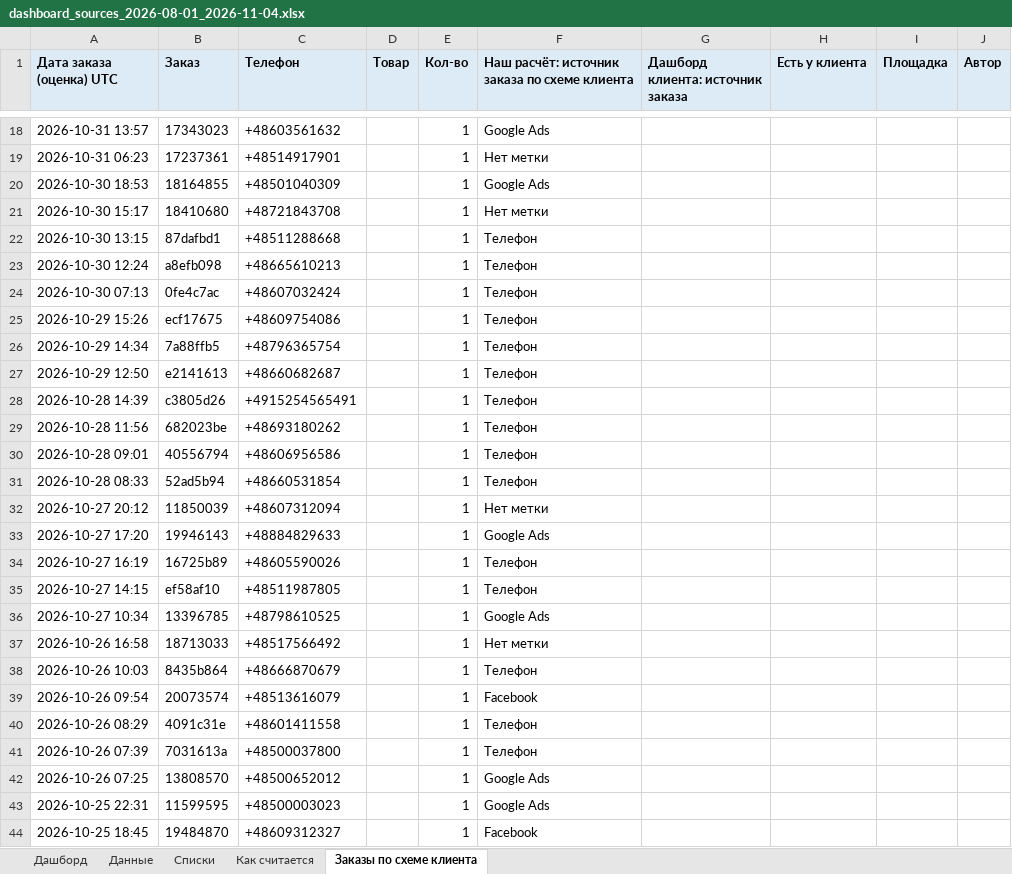
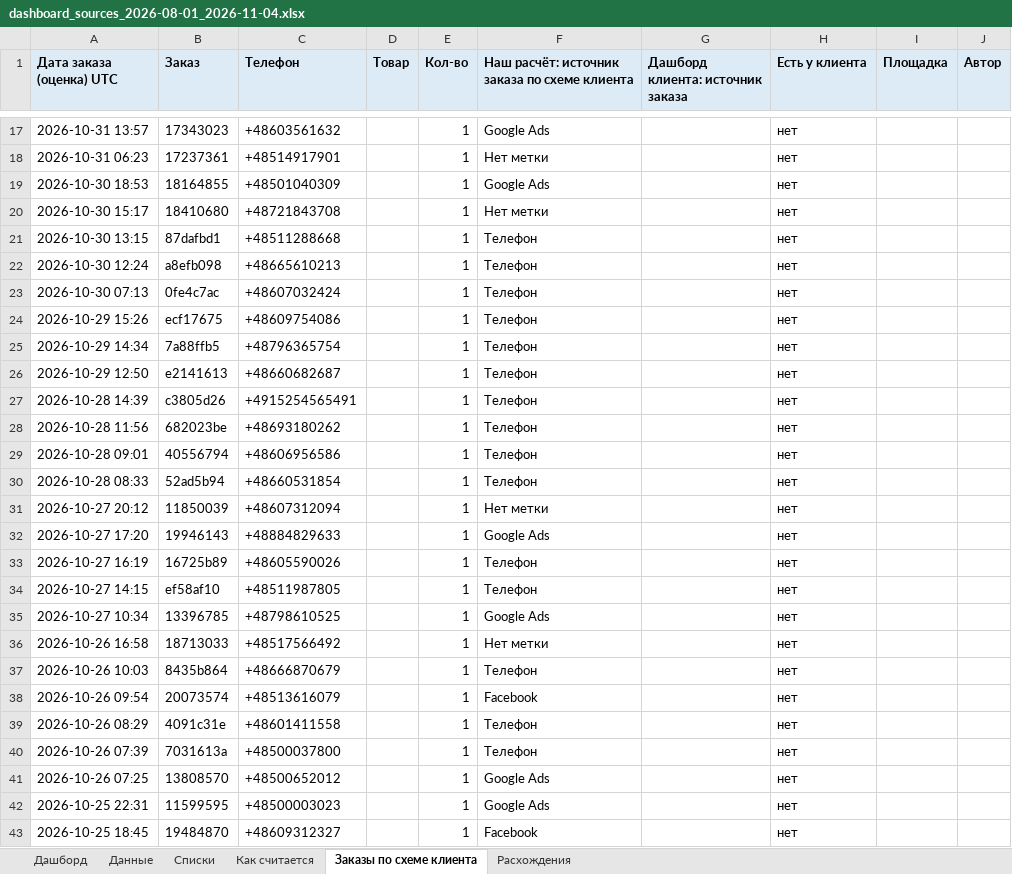
Before and after one commit to gemini2183/work-rb, an Excel workbook: Клиенты/ProfiMet/Статистика/dashboard_sources_2026-08-01_2026-11-04.xlsx, sheet Заказы по схеме клиента, drawn as a sheet; only a part is shown, gaps mark what is left out; values as stored, in another font and other column widths than the file's, no borders; addresses are those after the commit; the diff covers the shown part only; the diff names each change by its address in the sheet, - before the commit and + after, or states it on an @@ line.

```diff
--- a/Клиенты/ProfiMet/Статистика/dashboard_sources_2026-08-01_2026-11-04.xlsx (sheet Заказы по схеме клиента)
+++ b/Клиенты/ProfiMet/Статистика/dashboard_sources_2026-08-01_2026-11-04.xlsx (sheet Заказы по схеме клиента)
+sheet tab: Расхождения
-H17:H43 (Есть у клиента): (empty)
+H17:H43 (Есть у клиента): нет
```
Also changed, not shown: 1 added row, 9 removed rows and 644 edited cells elsewhere in this sheet, sheet Данные, 19 other files.
